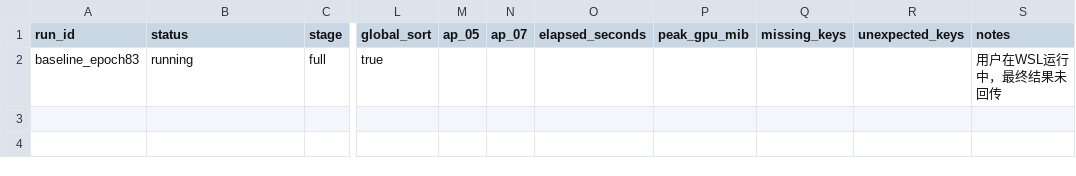
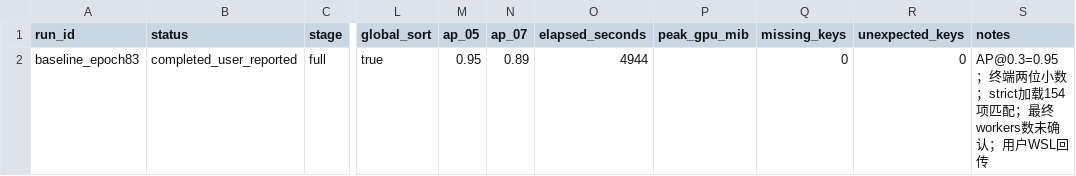
Before and after one commit to jieweizhuding/learning_dir, a CSV file: experiments/results.csv, drawn as a sheet; only a part is shown, gaps mark what is left out; the diff names each change by its address in the sheet, - before the commit and + after, or states it on an @@ line.

```diff
--- a/experiments/results.csv
+++ b/experiments/results.csv
-B2 (status): running
+B2 (status): completed_user_reported
-M2 (ap_05): (empty)
+M2 (ap_05): 0.95
-N2 (ap_07): (empty)
+N2 (ap_07): 0.89
-O2 (elapsed_seconds): (empty)
+O2 (elapsed_seconds): 4944
-Q2 (missing_keys): (empty)
+Q2 (missing_keys): 0
-R2 (unexpected_keys): (empty)
+R2 (unexpected_keys): 0
-S2 (notes): 用户在WSL运行中，最终结果未回传
+S2 (notes): AP@0.3=0.95；终端两位小数；strict加载154项匹配；最终workers数未确认；用户WSL回传
```
Also changed, not shown: 4 other files.
